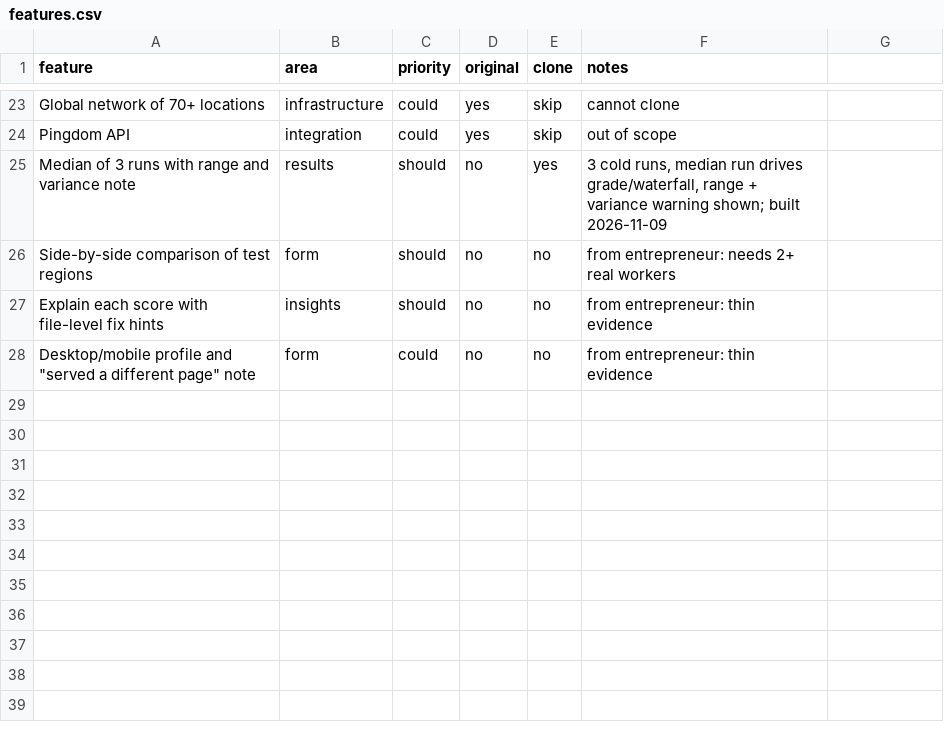
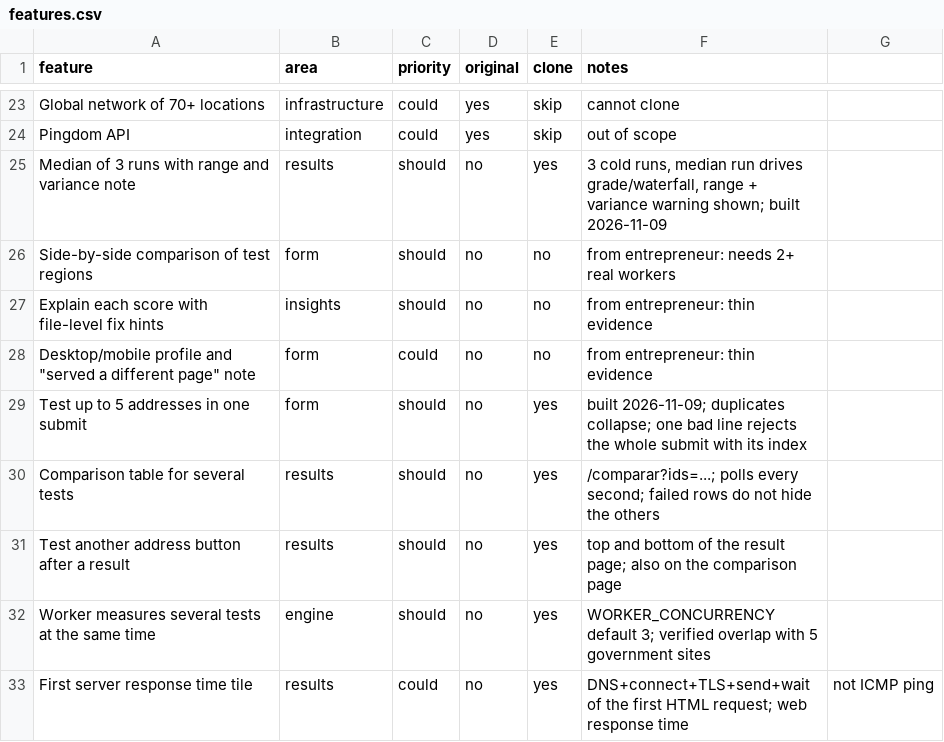
Before and after one commit to PedroHSN98/quantoleva-ui, a CSV file: replica/features.csv, drawn as a sheet; only a part is shown, gaps mark what is left out; the diff names each change by its address in the sheet, - before the commit and + after, or states it on an @@ line.

```diff
--- a/replica/features.csv
+++ b/replica/features.csv
+row 29: Test up to 5 addresses in one submit | form | should | no | yes | built 2026-11-09; duplicates collapse; one bad line rejects the whole submit with its index
+row 30: Comparison table for several tests | results | should | no | yes | /comparar?ids=...; polls every second; failed rows do not hide the others
+row 31: Test another address button after a result | results | should | no | yes | top and bottom of the result page; also on the comparison page
+row 32: Worker measures several tests at the same time | engine | should | no | yes | WORKER_CONCURRENCY default 3; verified overlap with 5 government sites
+row 33: First server response time tile | results | could | no | yes | DNS+connect+TLS+send+wait of the first HTML request; web response time | not ICMP ping
```
Also changed, not shown: 19 other files.
